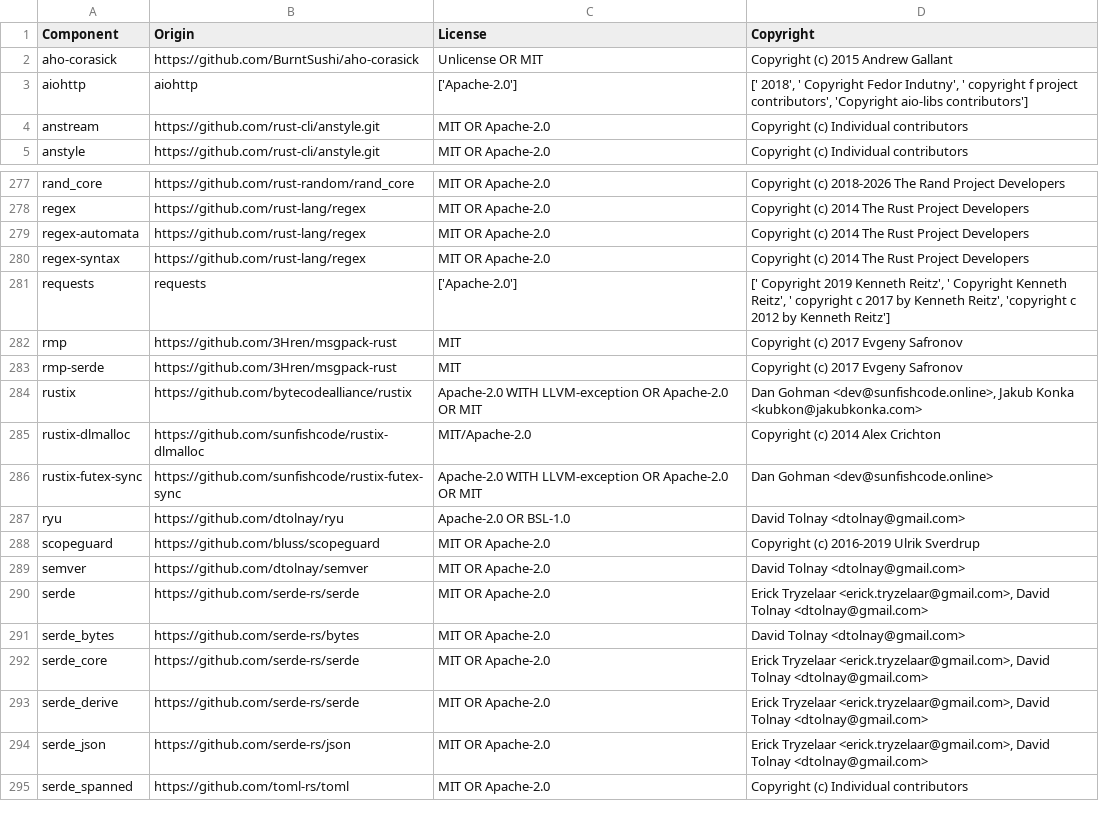
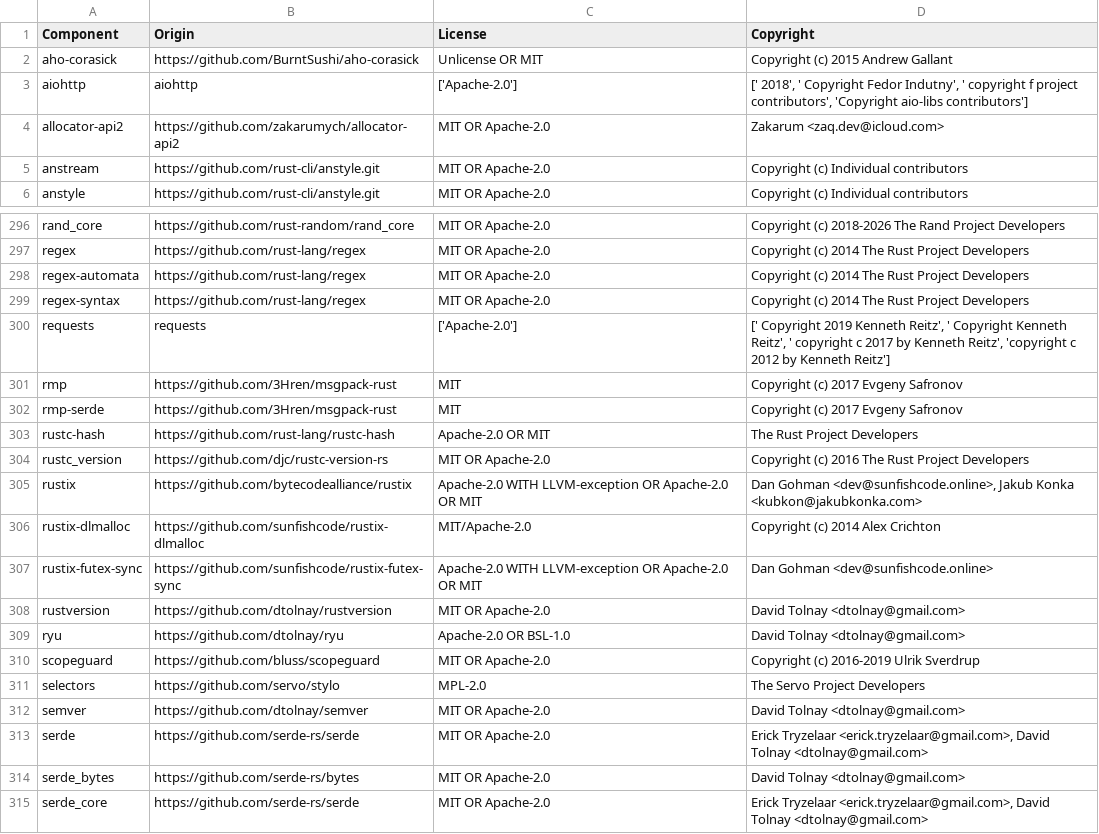
Before and after one commit to DataDog/inject-browser-sdk, a CSV file: LICENSE-3rdparty.csv, drawn as a sheet; only a part is shown, gaps mark what is left out; the shorter side is filled out with more unchanged rows; the diff covers the shown part only.

```diff
--- a/LICENSE-3rdparty.csv
+++ b/LICENSE-3rdparty.csv
@@ -3,2 +3,3 @@
 "aiohttp","aiohttp","['Apache-2.0']","[' 2018', ' Copyright Fedor Indutny', ' copyright f project contributors', 'Copyright aio-libs contributors']"
+"allocator-api2","https://github.com/zakarumych/allocator-api2","MIT OR Apache-2.0","Zakarum <zaq.dev@icloud.com>"
 "anstream","https://github.com/rust-cli/anstyle.git","MIT OR Apache-2.0","Copyright (c) Individual contributors"
@@ -283,2 +302,4 @@
 "rmp-serde","https://github.com/3Hren/msgpack-rust","MIT","Copyright (c) 2017 Evgeny Safronov"
+"rustc-hash","https://github.com/rust-lang/rustc-hash","Apache-2.0 OR MIT","The Rust Project Developers"
+"rustc_version","https://github.com/djc/rustc-version-rs","MIT OR Apache-2.0","Copyright (c) 2016 The Rust Project Developers"
 "rustix","https://github.com/bytecodealliance/rustix","Apache-2.0 WITH LLVM-exception OR Apache-2.0 OR MIT","Dan Gohman <dev@sunfishcode.online>, Jakub Konka <kubkon@jakubkonka.com>"
@@ -286,4 +307,6 @@
 "rustix-futex-sync","https://github.com/sunfishcode/rustix-futex-sync","Apache-2.0 WITH LLVM-exception OR Apache-2.0 OR MIT","Dan Gohman <dev@sunfishcode.online>"
+"rustversion","https://github.com/dtolnay/rustversion","MIT OR Apache-2.0","David Tolnay <dtolnay@gmail.com>"
 "ryu","https://github.com/dtolnay/ryu","Apache-2.0 OR BSL-1.0","David Tolnay <dtolnay@gmail.com>"
 "scopeguard","https://github.com/bluss/scopeguard","MIT OR Apache-2.0","Copyright (c) 2016-2019 Ulrik Sverdrup"
+"selectors","https://github.com/servo/stylo","MPL-2.0","The Servo Project Developers"
 "semver","https://github.com/dtolnay/semver","MIT OR Apache-2.0","David Tolnay <dtolnay@gmail.com>"
```
Also changed, not shown: 25 added rows elsewhere in this file, 15 other files.
